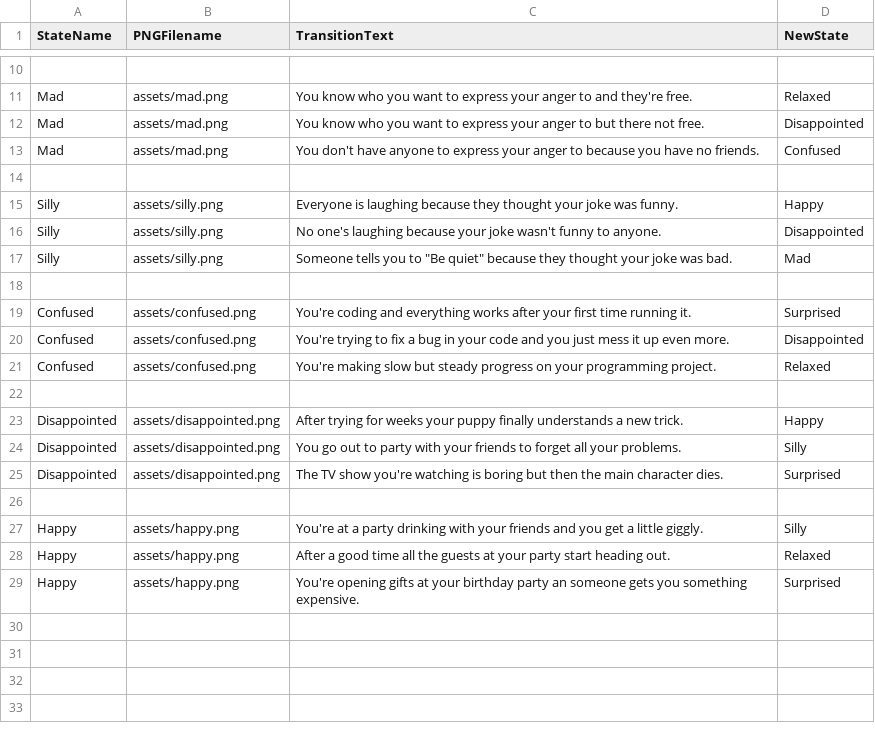
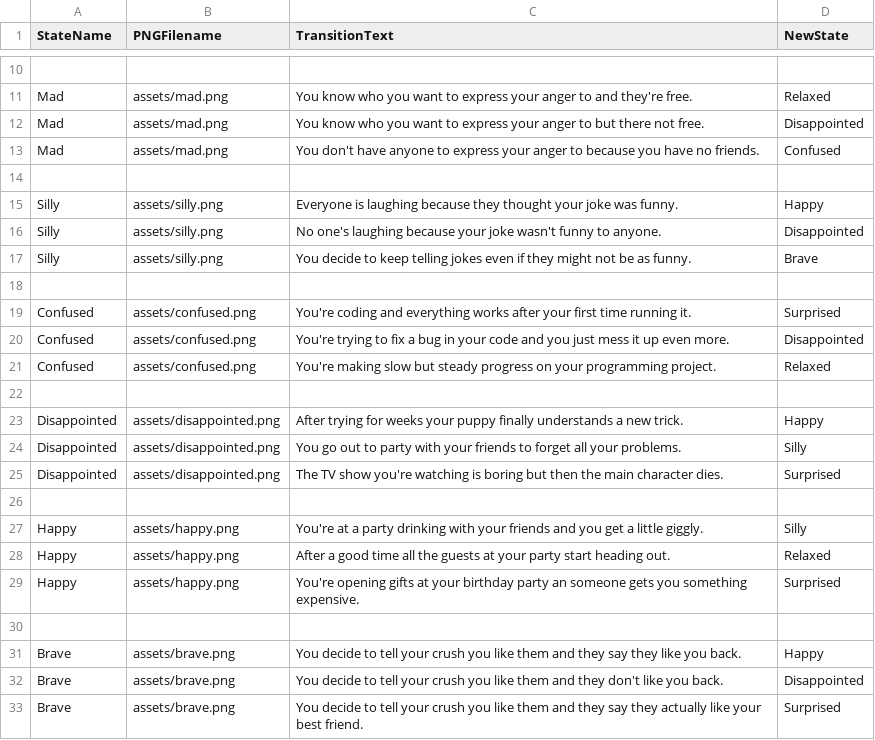
Before and after one commit to jenniferlewmunoz/MoodStateMachine, a CSV file: assets/moodStates.csv, drawn as a sheet; only a part is shown, gaps mark what is left out.

Commit message:
Added an 8th mood

```diff
--- a/assets/moodStates.csv
+++ b/assets/moodStates.csv
@@ -16,3 +16,3 @@ Silly,assets/silly.png,Everyone is laughing because they thought your joke was f
 Silly,assets/silly.png,No one's laughing because your joke wasn't funny to anyone.,Disappointed
-Silly,assets/silly.png,Someone tells you to "Be quiet" because they thought your joke was bad.,Mad
+Silly,assets/silly.png,You decide to keep telling jokes even if they might not be as funny.,Brave
 
@@ -29 +29,5 @@ Happy,assets/happy.png,After a good time all the guests at your party start head
 Happy,assets/happy.png,You're opening gifts at your birthday party an someone gets you something expensive.,Surprised
+
+Brave,assets/brave.png,You decide to tell your crush you like them and they say they like you back.,Happy
+Brave,assets/brave.png,You decide to tell your crush you like them and they don't like you back.,Disappointed
+Brave,assets/brave.png,You decide to tell your crush you like them and they say they actually like your best friend.,Surprised
```
Also changed, not shown: 2 other files.
